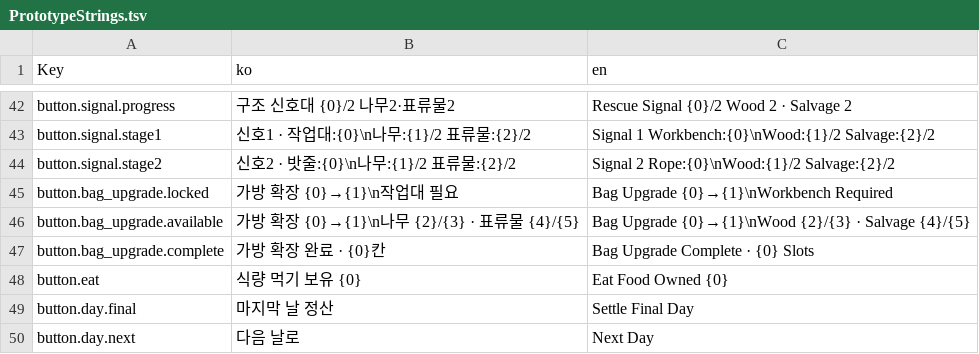
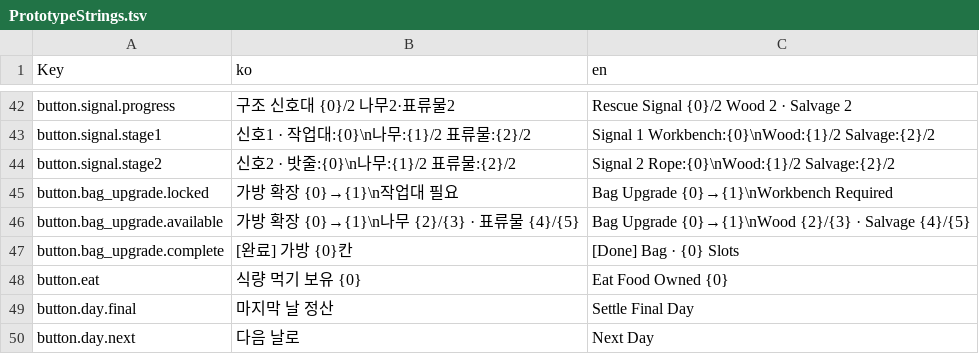
Before and after one commit to captainrock6/kimsurvival, a TSV file: Assets/_Project/Scripts/Localization/PrototypeStrings.tsv, drawn as a sheet; only a part is shown, gaps mark what is left out.

```diff
--- a/Assets/_Project/Scripts/Localization/PrototypeStrings.tsv
+++ b/Assets/_Project/Scripts/Localization/PrototypeStrings.tsv
@@ -46,3 +46,3 @@ button.bag_upgrade.locked	가방 확장 {0}→{1}\n작업대 필요	Bag Upgrade
 button.bag_upgrade.available	가방 확장 {0}→{1}\n나무 {2}/{3} · 표류물 {4}/{5}	Bag Upgrade {0}→{1}\nWood {2}/{3} · Salvage {4}/{5}
-button.bag_upgrade.complete	가방 확장 완료 · {0}칸	Bag Upgrade Complete · {0} Slots
+button.bag_upgrade.complete	[완료] 가방 {0}칸	[Done] Bag · {0} Slots
 button.eat	식량 먹기  보유 {0}	Eat Food  Owned {0}
```
Also changed, not shown: 3 other files.
